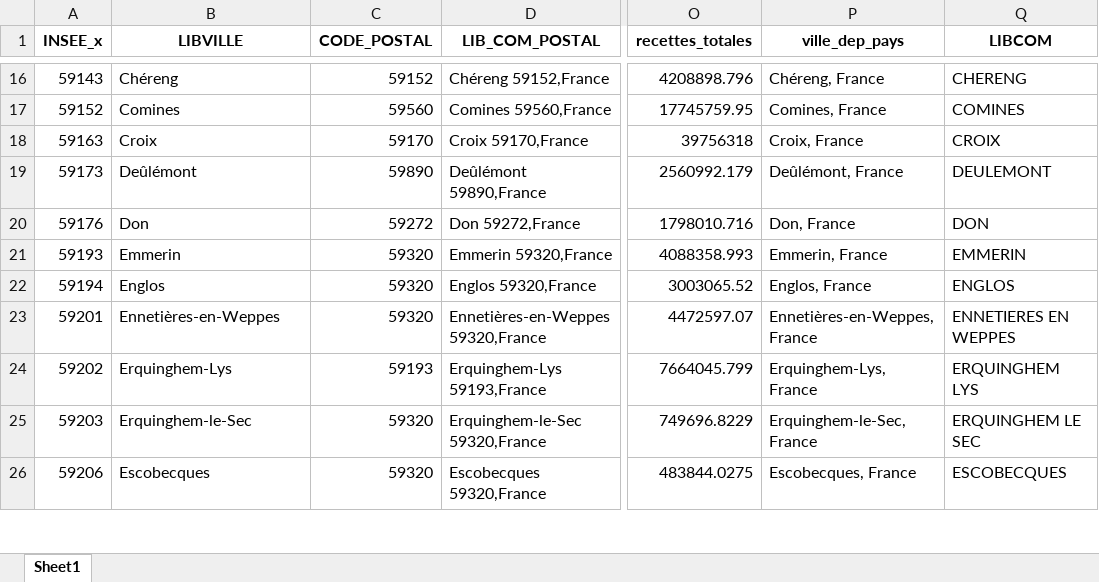
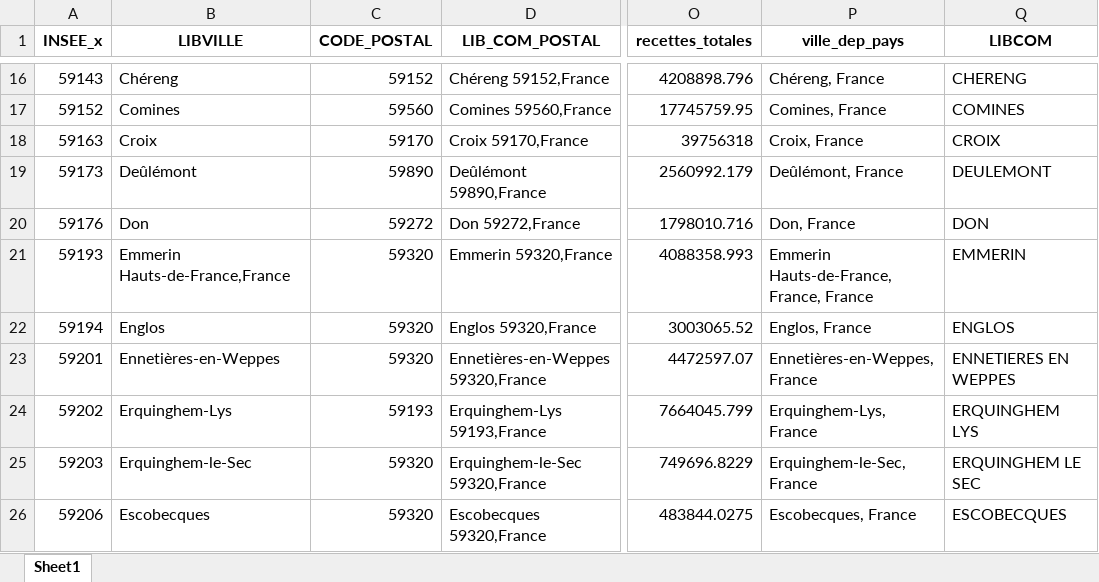
Before and after one commit to augu-gif/Projet_crise_logement, an Excel workbook: dataset_bi/finances_publiques_mel.xlsx, sheet Sheet1, drawn as a sheet; only a part is shown, gaps mark what is left out; values as stored, in another font and other column widths than the file's, no borders; the diff names each change by its address in the sheet, - before the commit and + after, or states it on an @@ line.

```diff
--- a/dataset_bi/finances_publiques_mel.xlsx (sheet Sheet1)
+++ b/dataset_bi/finances_publiques_mel.xlsx (sheet Sheet1)
-B21 (LIBVILLE): Emmerin
+B21 (LIBVILLE): Emmerin Hauts-de-France,France
-P21 (ville_dep_pays): Emmerin, France
+P21 (ville_dep_pays): Emmerin Hauts-de-France,France, France
```
Also changed, not shown: 8 other files.
